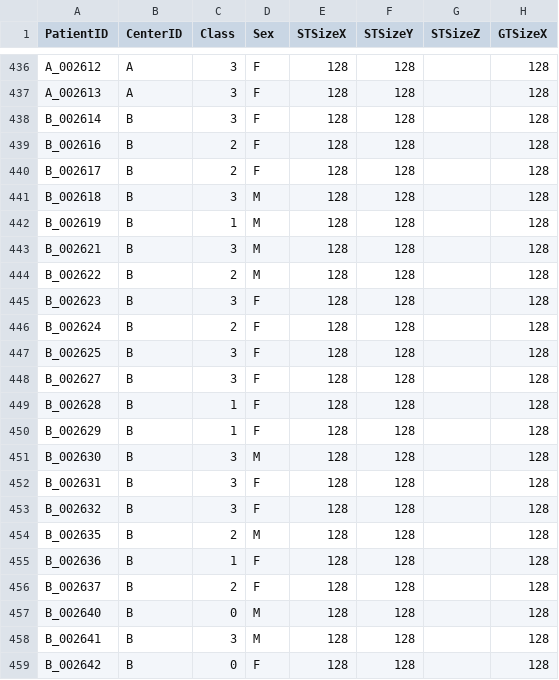
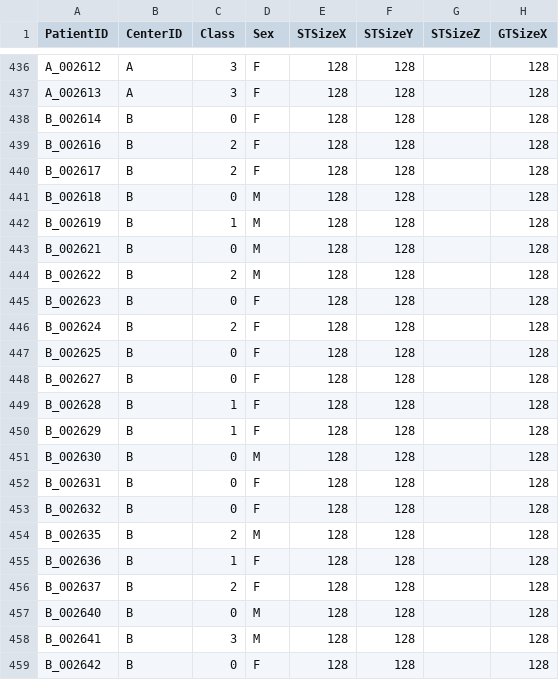
Before and after one commit to ahxmeds/thyroidiomics, a CSV file: segmentation/datainfo_images_to_use.csv, drawn as a sheet; only a part is shown, gaps mark what is left out; the diff covers the shown part only; the diff names each change by its address in the sheet, - before the commit and + after, or states it on an @@ line.

```diff
--- a/segmentation/datainfo_images_to_use.csv
+++ b/segmentation/datainfo_images_to_use.csv
-C438 (Class): 3
+C438 (Class): 0
-C441 (Class): 3
+C441 (Class): 0
-C443 (Class): 3
+C443 (Class): 0
-C445 (Class): 3
+C445 (Class): 0
-C447:C448 (Class): 3
+C447:C448 (Class): 0
-C451:C453 (Class): 3
+C451:C453 (Class): 0
```
Also changed, not shown: 13 edited cells elsewhere in this file, 1 other file.
